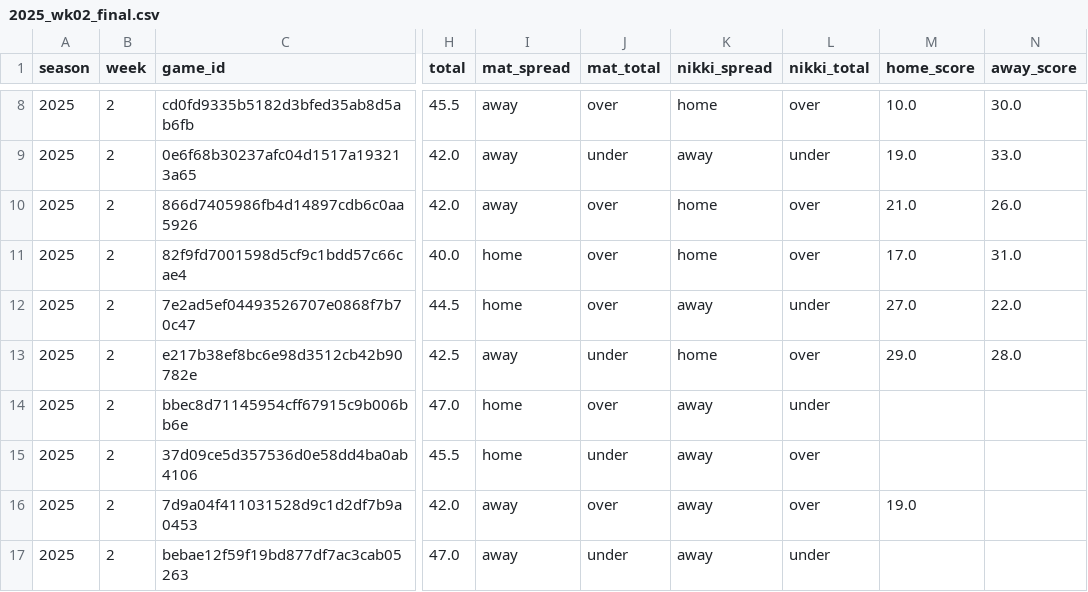
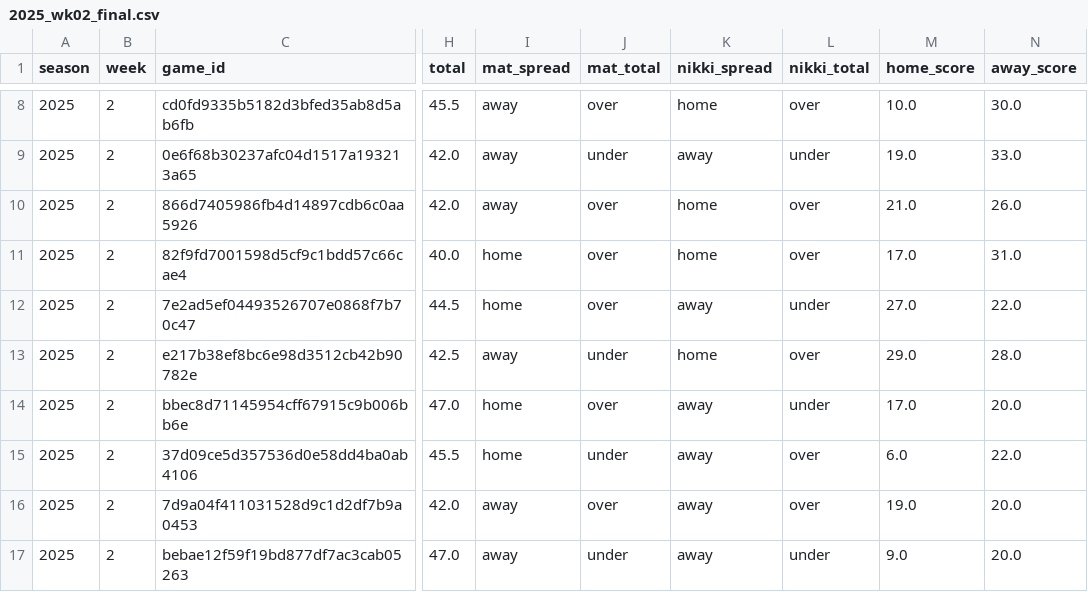
Before and after one commit to Clownworldenjoyer76/nikki_and_mat_bets, a CSV file: docs/data/final/2025_wk02_final.csv, drawn as a sheet; only a part is shown, gaps mark what is left out; the diff names each change by its address in the sheet, - before the commit and + after, or states it on an @@ line.

```diff
--- a/docs/data/final/2025_wk02_final.csv
+++ b/docs/data/final/2025_wk02_final.csv
-M14 (home_score): (empty)
+M14 (home_score): 17.0
-N14 (away_score): (empty)
+N14 (away_score): 20.0
-M15 (home_score): (empty)
+M15 (home_score): 6.0
-N15 (away_score): (empty)
+N15 (away_score): 22.0
-N16:N17 (away_score): (empty)
+N16:N17 (away_score): 20.0
-M17 (home_score): (empty)
+M17 (home_score): 9.0
```
